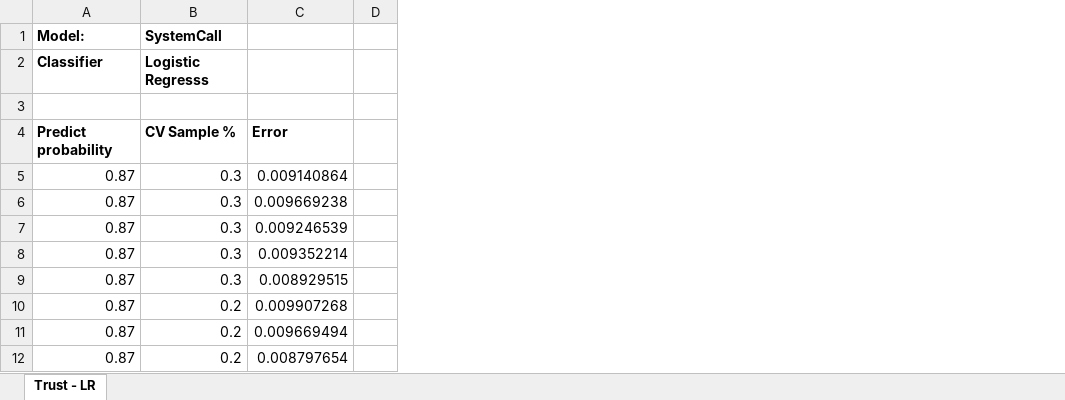
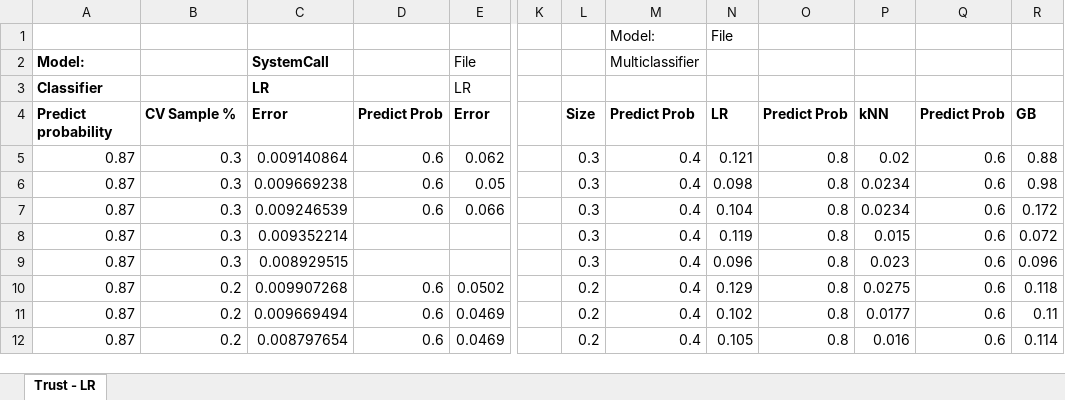
Before and after one commit to wihl/cs181-spring2014, an Excel workbook: Practical3/solution/analysis/findings.xlsx, sheet Trust - LR, drawn as a sheet; only a part is shown, gaps mark what is left out; values as stored, in another font and other column widths than the file's, no borders; removed rows and columns are numbered as before the commit, all else as after; rows hold the shown columns only; the diff names each change by its address in the sheet, - before the commit and + after, or states it on an @@ line.

```diff
--- a/Practical3/solution/analysis/findings.xlsx (sheet Trust - LR)
+++ b/Practical3/solution/analysis/findings.xlsx (sheet Trust - LR)
-column D, empty
+column D, rows 4-12: Predict Prob | 0.6 | 0.6 | 0.6 |  |  | 0.6 | 0.6 | 0.6
+column E, rows 4-12: Error | 0.062 | 0.05 | 0.066 |  |  | 0.0502 | 0.0469 | 0.0469
+column K, empty
+column L, rows 4-12: Size | 0.3 | 0.3 | 0.3 | 0.3 | 0.3 | 0.2 | 0.2 | 0.2
+column M, row 1: Model:; rows 4-12: Predict Prob | 0.4 | 0.4 | 0.4 | 0.4 | 0.4 | 0.4 | 0.4 | 0.4
+column N, row 1: File; rows 4-12: LR | 0.121 | 0.098 | 0.104 | 0.119 | 0.096 | 0.129 | 0.102 | 0.105
+column O, rows 4-12: Predict Prob | 0.8 | 0.8 | 0.8 | 0.8 | 0.8 | 0.8 | 0.8 | 0.8
+column P, rows 4-12: kNN | 0.02 | 0.0234 | 0.0234 | 0.015 | 0.023 | 0.0275 | 0.0177 | 0.016
+column Q, rows 4-12: Predict Prob | 0.6 | 0.6 | 0.6 | 0.6 | 0.6 | 0.6 | 0.6 | 0.6
+column R, rows 4-12: GB | 0.88 | 0.98 | 0.172 | 0.072 | 0.096 | 0.118 | 0.11 | 0.114
-A1: Model:
+A1: (empty)
-B1: SystemCall
+B1: (empty)
-row 2: Classifier | Logistic Regresss
-row 3: (empty)
+row 2: Model: |  | SystemCall |  | File |  |  | Multiclassifier
+row 3: Classifier |  | LR |  | LR
```
Also changed, not shown: 8 other files.
